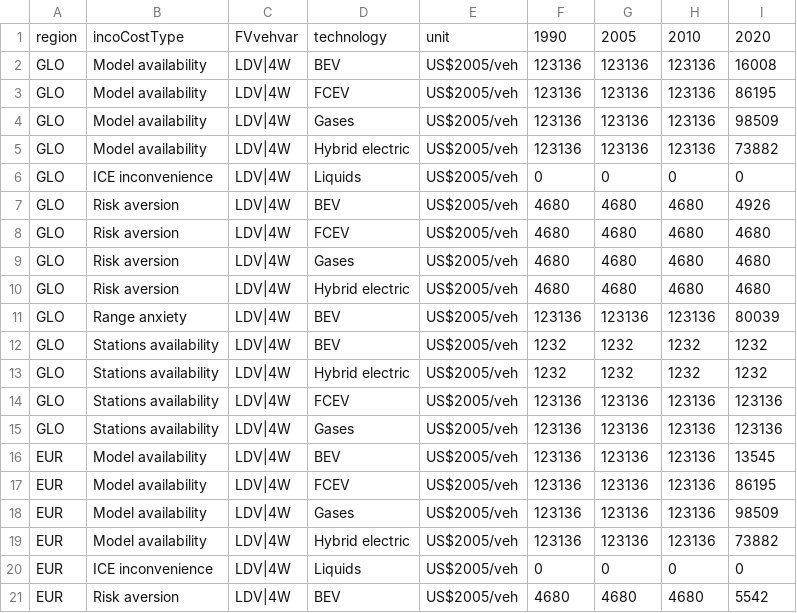
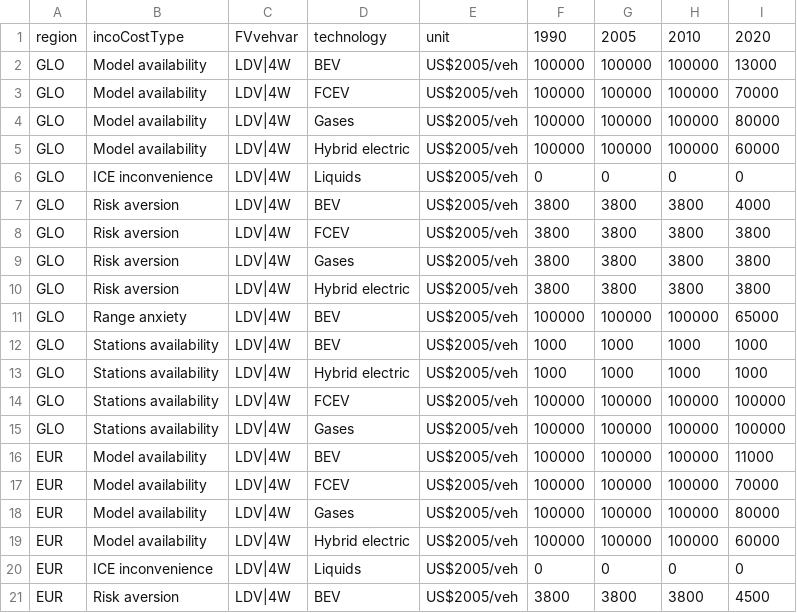
Before and after one commit to johannah-pik/edgeTransport, a CSV file: inst/extdata/genParIncoCostStartVal.csv, drawn as a sheet; only a part is shown; the diff covers the shown part only.

```diff
--- a/inst/extdata/genParIncoCostStartVal.csv
+++ b/inst/extdata/genParIncoCostStartVal.csv
@@ -1,5 +1,5 @@
 region;incoCostType;FVvehvar;technology;unit;1990;2005;2010;2020
-GLO;Model availability;LDV|4W;BEV;US$2005/veh;123136;123136;123136;16008
-GLO;Model availability;LDV|4W;FCEV;US$2005/veh;123136;123136;123136;86195
-GLO;Model availability;LDV|4W;Gases;US$2005/veh;123136;123136;123136;98509
-GLO;Model availability;LDV|4W;Hybrid electric;US$2005/veh;123136;123136;123136;73882
+GLO;Model availability;LDV|4W;BEV;US$2005/veh;100000;100000;100000;13000
+GLO;Model availability;LDV|4W;FCEV;US$2005/veh;100000;100000;100000;70000
+GLO;Model availability;LDV|4W;Gases;US$2005/veh;100000;100000;100000;80000
+GLO;Model availability;LDV|4W;Hybrid electric;US$2005/veh;100000;100000;100000;60000
@@ -7,15 +7,15 @@ GLO;ICE inconvenience;LDV|4W;Liquids;US$2005/veh;0;0;0;0
-GLO;Risk aversion;LDV|4W;BEV;US$2005/veh;4680;4680;4680;4926
-GLO;Risk aversion;LDV|4W;FCEV;US$2005/veh;4680;4680;4680;4680
-GLO;Risk aversion;LDV|4W;Gases;US$2005/veh;4680;4680;4680;4680
-GLO;Risk aversion;LDV|4W;Hybrid electric;US$2005/veh;4680;4680;4680;4680
-GLO;Range anxiety;LDV|4W;BEV;US$2005/veh;123136;123136;123136;80039
-GLO;Stations availability;LDV|4W;BEV;US$2005/veh;1232;1232;1232;1232
-GLO;Stations availability;LDV|4W;Hybrid electric;US$2005/veh;1232;1232;1232;1232
-GLO;Stations availability;LDV|4W;FCEV;US$2005/veh;123136;123136;123136;123136
-GLO;Stations availability;LDV|4W;Gases;US$2005/veh;123136;123136;123136;123136
-EUR;Model availability;LDV|4W;BEV;US$2005/veh;123136;123136;123136;13545
-EUR;Model availability;LDV|4W;FCEV;US$2005/veh;123136;123136;123136;86195
-EUR;Model availability;LDV|4W;Gases;US$2005/veh;123136;123136;123136;98509
-EUR;Model availability;LDV|4W;Hybrid electric;US$2005/veh;123136;123136;123136;73882
+GLO;Risk aversion;LDV|4W;BEV;US$2005/veh;3800;3800;3800;4000
+GLO;Risk aversion;LDV|4W;FCEV;US$2005/veh;3800;3800;3800;3800
+GLO;Risk aversion;LDV|4W;Gases;US$2005/veh;3800;3800;3800;3800
+GLO;Risk aversion;LDV|4W;Hybrid electric;US$2005/veh;3800;3800;3800;3800
+GLO;Range anxiety;LDV|4W;BEV;US$2005/veh;100000;100000;100000;65000
+GLO;Stations availability;LDV|4W;BEV;US$2005/veh;1000;1000;1000;1000
+GLO;Stations availability;LDV|4W;Hybrid electric;US$2005/veh;1000;1000;1000;1000
+GLO;Stations availability;LDV|4W;FCEV;US$2005/veh;100000;100000;100000;100000
+GLO;Stations availability;LDV|4W;Gases;US$2005/veh;100000;100000;100000;100000
+EUR;Model availability;LDV|4W;BEV;US$2005/veh;100000;100000;100000;11000
+EUR;Model availability;LDV|4W;FCEV;US$2005/veh;100000;100000;100000;70000
+EUR;Model availability;LDV|4W;Gases;US$2005/veh;100000;100000;100000;80000
+EUR;Model availability;LDV|4W;Hybrid electric;US$2005/veh;100000;100000;100000;60000
 EUR;ICE inconvenience;LDV|4W;Liquids;US$2005/veh;0;0;0;0
-EUR;Risk aversion;LDV|4W;BEV;US$2005/veh;4680;4680;4680;5542
+EUR;Risk aversion;LDV|4W;BEV;US$2005/veh;3800;3800;3800;4500
```
Also changed, not shown: 84 edited cells elsewhere in this file, inst/extdata/genParDemRegression.csv, inst/extdata/scenParDemRegression.csv, 1 other file.
